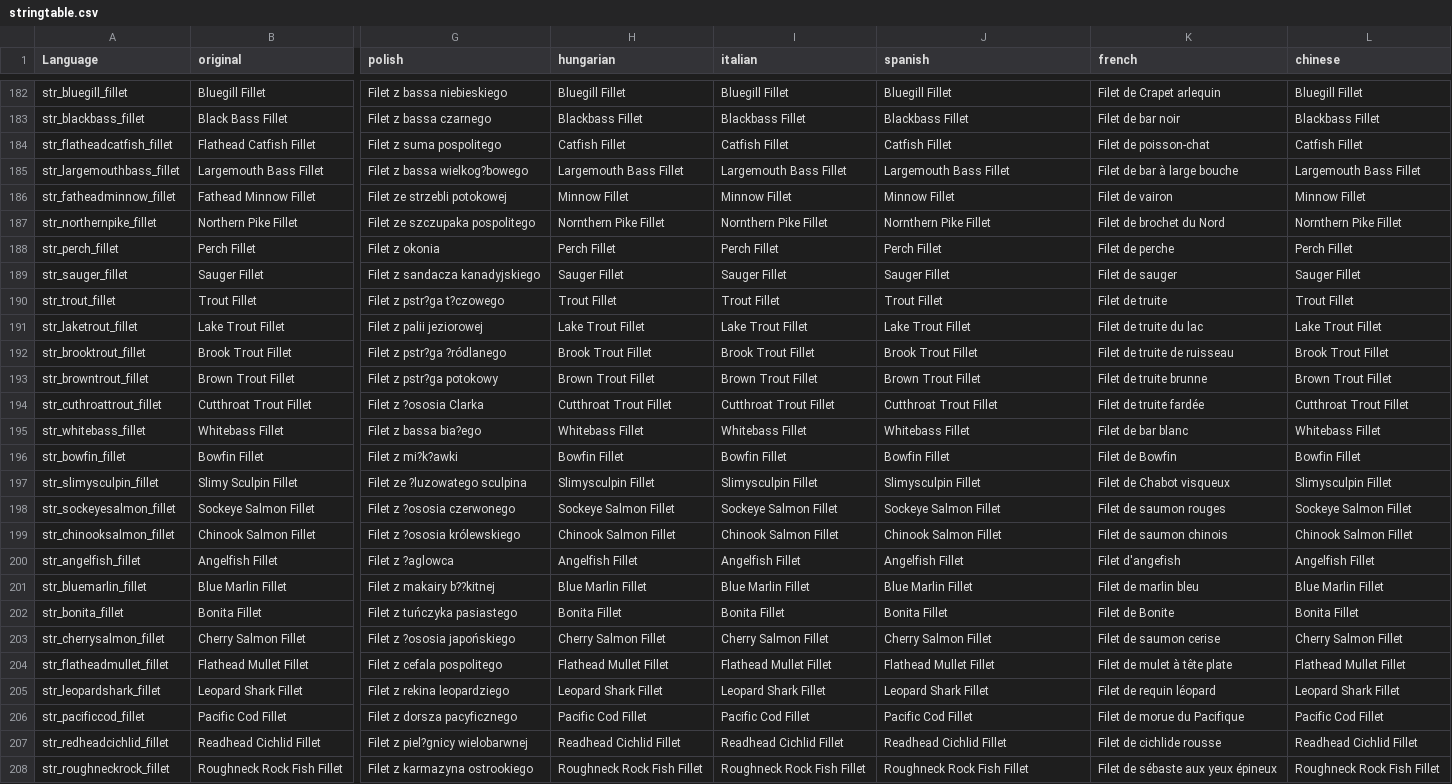
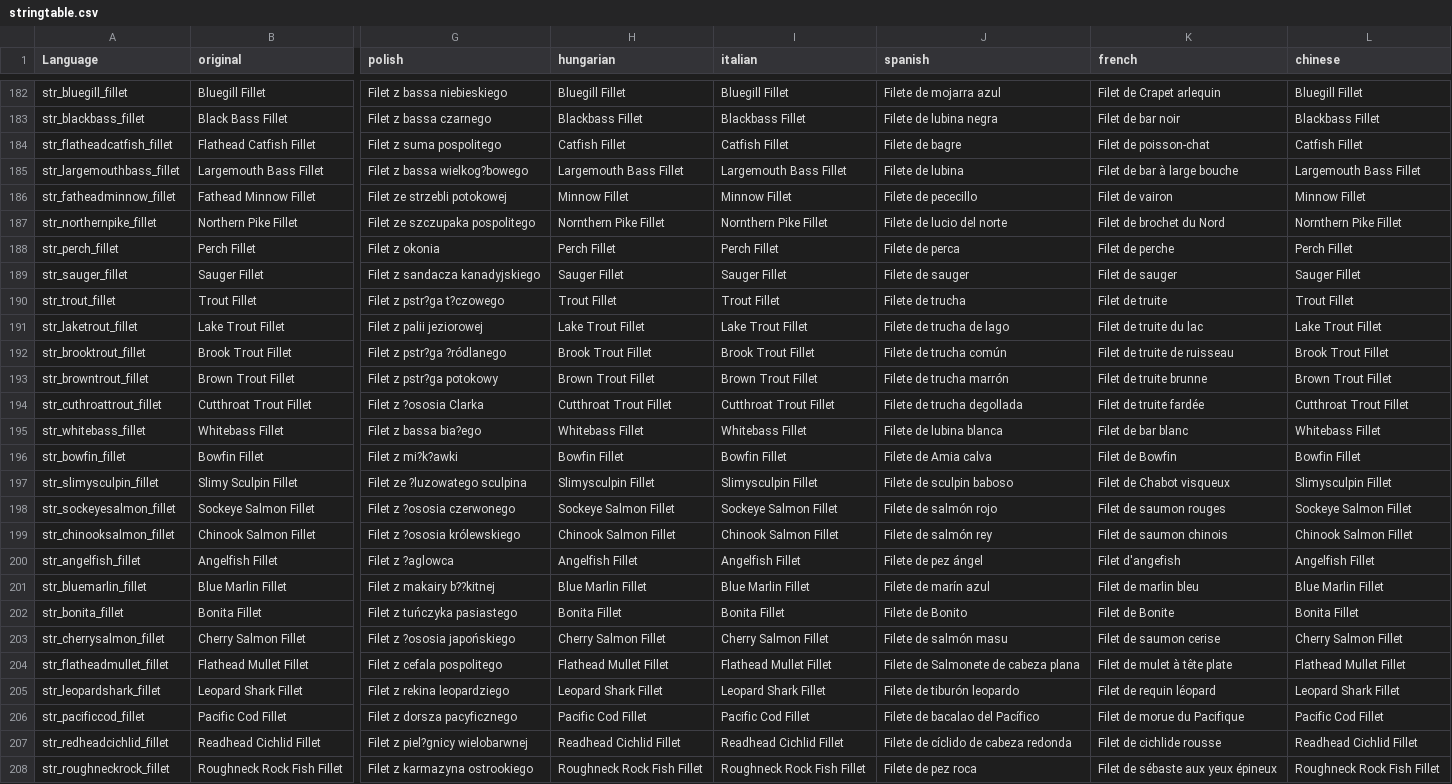
Before and after one commit to PackJC/gebsfish, a CSV file: languagecore/stringtable.csv, drawn as a sheet; only a part is shown, gaps mark what is left out; the diff covers the shown part only; the diff names each change by its address in the sheet, - before the commit and + after, or states it on an @@ line.

Commit message:
Add updated Spanish translation

```diff
--- a/languagecore/stringtable.csv
+++ b/languagecore/stringtable.csv
-J182 (spanish): Bluegill Fillet
+J182 (spanish): Filete de mojarra azul
-J183 (spanish): Blackbass Fillet
+J183 (spanish): Filete de lubina negra
-J184 (spanish): Catfish Fillet
+J184 (spanish): Filete de bagre
-J185 (spanish): Largemouth Bass Fillet
+J185 (spanish): Filete de lubina
-J186 (spanish): Minnow Fillet
+J186 (spanish): Filete de pececillo
-J187 (spanish): Nornthern Pike Fillet
+J187 (spanish): Filete de lucio del norte
-J188 (spanish): Perch Fillet
+J188 (spanish): Filete de perca
-J189 (spanish): Sauger Fillet
+J189 (spanish): Filete de sauger
-J190 (spanish): Trout Fillet
+J190 (spanish): Filete de trucha
-J191 (spanish): Lake Trout Fillet
+J191 (spanish): Filete de trucha de lago
-J192 (spanish): Brook Trout Fillet
+J192 (spanish): Filete de trucha común
-J193 (spanish): Brown Trout Fillet
+J193 (spanish): Filete de trucha marrón
-J194 (spanish): Cutthroat Trout Fillet
+J194 (spanish): Filete de trucha degollada
-J195 (spanish): Whitebass Fillet
+J195 (spanish): Filete de lubina blanca
-J196 (spanish): Bowfin Fillet
+J196 (spanish): Filete de Amia calva
-J197 (spanish): Slimysculpin Fillet
+J197 (spanish): Filete de sculpin baboso
-J198 (spanish): Sockeye Salmon Fillet
+J198 (spanish): Filete de salmón rojo
-J199 (spanish): Chinook Salmon Fillet
+J199 (spanish): Filete de salmón rey
-J200 (spanish): Angelfish Fillet
+J200 (spanish): Filete de pez ángel
-J201 (spanish): Blue Marlin Fillet
+J201 (spanish): Filete de marín azul
-J202 (spanish): Bonita Fillet
+J202 (spanish): Filete de Bonito
-J203 (spanish): Cherry Salmon Fillet
+J203 (spanish): Filete de salmón masu
-J204 (spanish): Flathead Mullet Fillet
+J204 (spanish): Filete de Salmonete de cabeza plana
-J205 (spanish): Leopard Shark Fillet
+J205 (spanish): Filete de tiburón leopardo
-J206 (spanish): Pacific Cod Fillet
+J206 (spanish): Filete de bacalao del Pacífico
-J207 (spanish): Readhead Cichlid Fillet
+J207 (spanish): Filete de cíclido de cabeza redonda
-J208 (spanish): Roughneck Rock Fish Fillet
+J208 (spanish): Filete de pez roca
```
Also changed, not shown: 167 edited cells elsewhere in this file.
